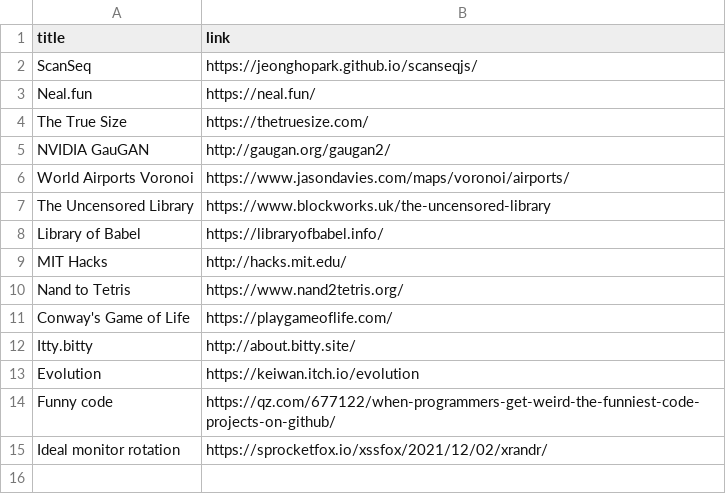
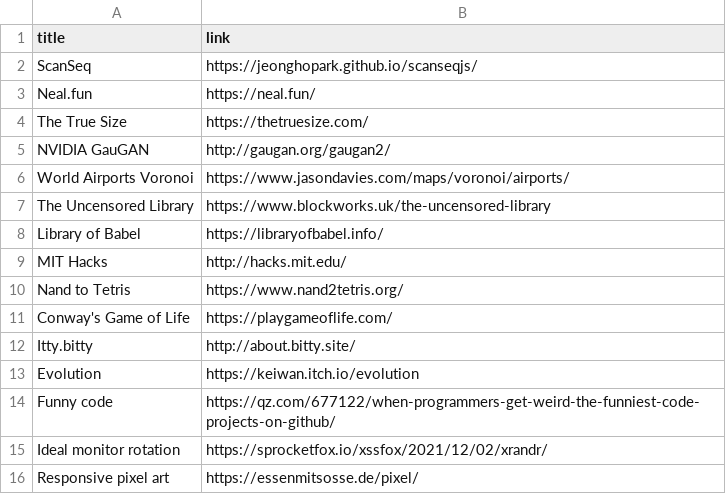
Before and after one commit to paramt/paramt.github.io, a CSV file: _data/cool_links/cool_projects.csv, drawn as a sheet.

Commit message:
Add cool links: responsive pixel art

```diff
--- a/_data/cool_links/cool_projects.csv
+++ b/_data/cool_links/cool_projects.csv
@@ -15 +15,2 @@ Funny code,https://qz.com/677122/when-programmers-get-weird-the-funniest-code-pr
 Ideal monitor rotation,https://sprocketfox.io/xssfox/2021/12/02/xrandr/
+Responsive pixel art,https://essenmitsosse.de/pixel/
```
